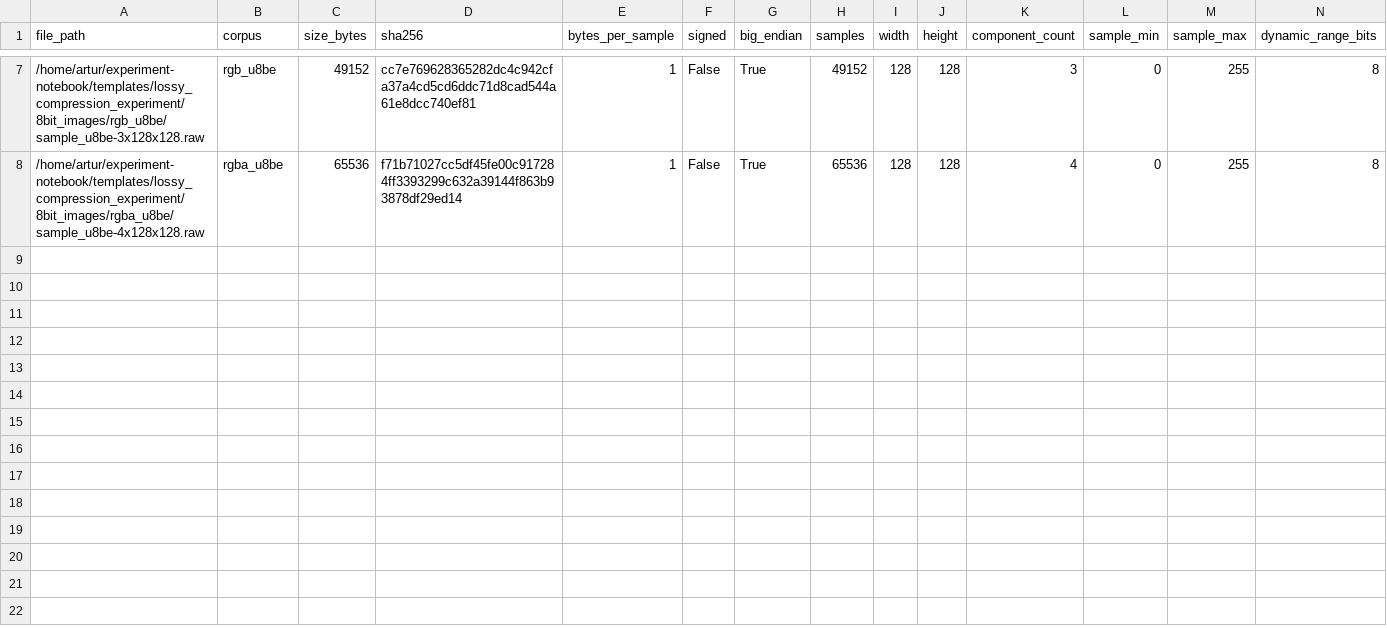
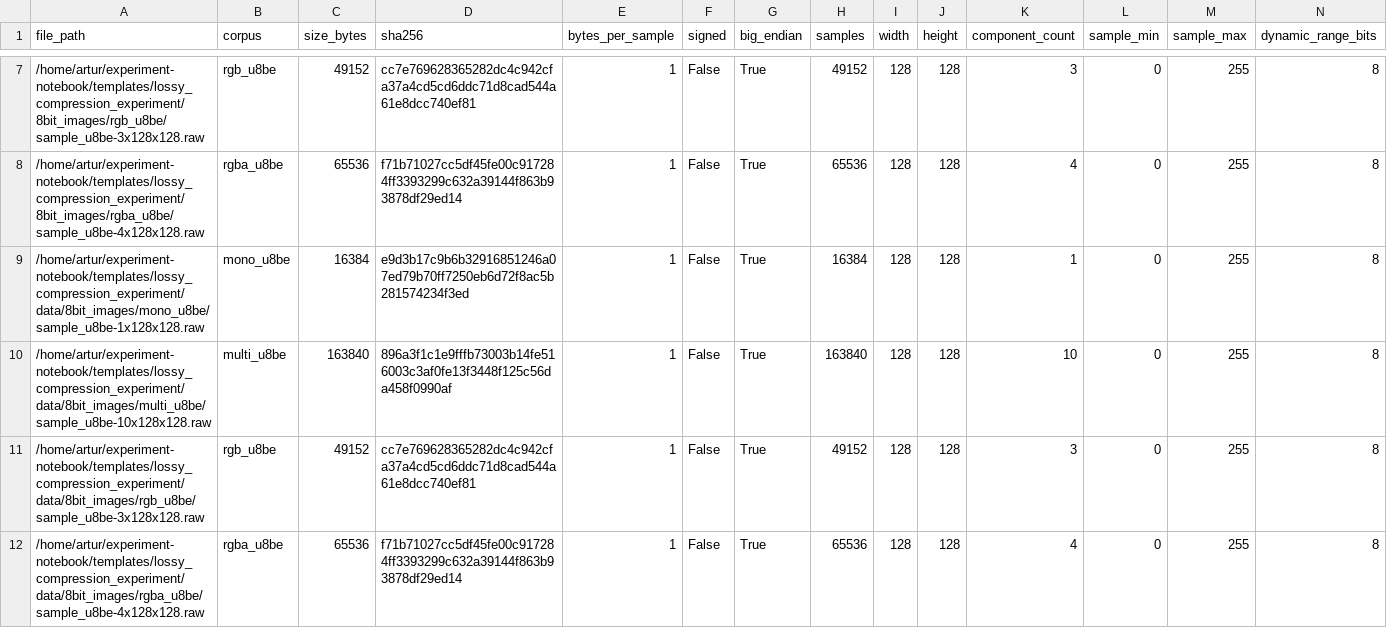
Before and after one commit to miguelinux314/experiment-notebook, a CSV file: templates/lossy_compression_experiment/persistence_lossy_compression_experiment.py/ImagePropertiesTable_persistence.csv, drawn as a sheet; only a part is shown, gaps mark what is left out; rows hold the shown columns only; the diff names each change by its address in the sheet, - before the commit and + after, or states it on an @@ line.

```diff
--- a/templates/lossy_compression_experiment/persistence_lossy_compression_experiment.py/ImagePropertiesTable_persistence.csv
+++ b/templates/lossy_compression_experiment/persistence_lossy_compression_experiment.py/ImagePropertiesTable_persistence.csv
+row 9: /home/artur/experiment-notebook/templates/lossy_compression_experiment/data/8bit_images/mono_u8be/sample_u8be-1x128x128.raw | mono_u8be | 16384 | e9d3b17c9b6b32916851246a07ed79b70ff7250eb6d72f8ac5b281574234f3ed | 1 | False | True | 16384 | 128 | 128 | 1 | 0 | 255 | 8
+row 10: /home/artur/experiment-notebook/templates/lossy_compression_experiment/data/8bit_images/multi_u8be/sample_u8be-10x128x128.raw | multi_u8be | 163840 | 896a3f1c1e9fffb73003b14fe516003c3af0fe13f3448f125c56da458f0990af | 1 | False | True | 163840 | 128 | 128 | 10 | 0 | 255 | 8
+row 11: /home/artur/experiment-notebook/templates/lossy_compression_experiment/data/8bit_images/rgb_u8be/sample_u8be-3x128x128.raw | rgb_u8be | 49152 | cc7e769628365282dc4c942cfa37a4cd5cd6ddc71d8cad544a61e8dcc740ef81 | 1 | False | True | 49152 | 128 | 128 | 3 | 0 | 255 | 8
+row 12: /home/artur/experiment-notebook/templates/lossy_compression_experiment/data/8bit_images/rgba_u8be/sample_u8be-4x128x128.raw | rgba_u8be | 65536 | f71b71027cc5df45fe00c917284ff3393299c632a39144f863b93878df29ed14 | 1 | False | True | 65536 | 128 | 128 | 4 | 0 | 255 | 8
```
Also changed, not shown: plugins/test_all_codecs/persistence_test_all_codecs.py/ImagePropertiesTable_persistence.csv, templates/lossy_compression_experiment/analysis.csv, 33 other files.
